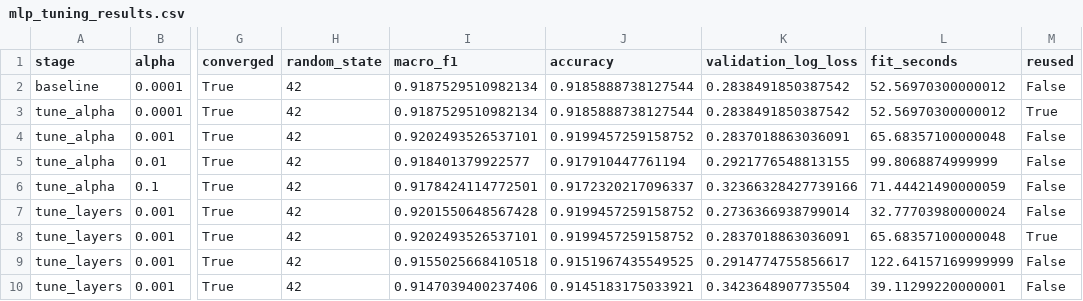
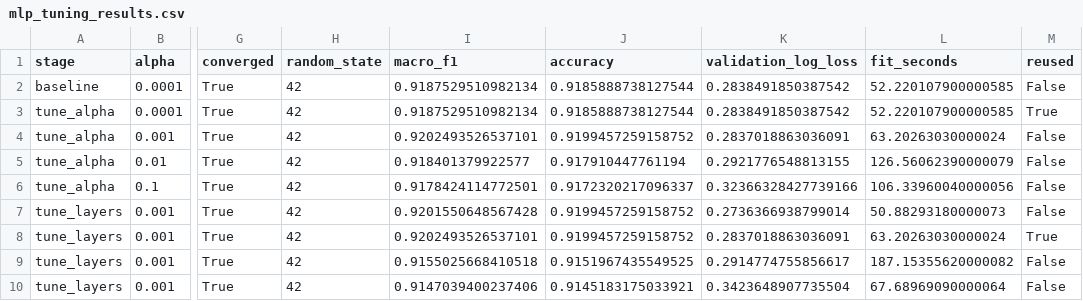
Before and after one commit to ouyangfengan/ecnu-contemporary-AI-01, a CSV file: results/metrics/mlp_tuning_results.csv, drawn as a sheet; only a part is shown, gaps mark what is left out; the diff names each change by its address in the sheet, - before the commit and + after, or states it on an @@ line.

```diff
--- a/results/metrics/mlp_tuning_results.csv
+++ b/results/metrics/mlp_tuning_results.csv
-L2:L3 (fit_seconds): 52.56970300000012
+L2:L3 (fit_seconds): 52.220107900000585
-L4 (fit_seconds): 65.68357100000048
+L4 (fit_seconds): 63.20263030000024
-L5 (fit_seconds): 99.8068874999999
+L5 (fit_seconds): 126.56062390000079
-L6 (fit_seconds): 71.44421490000059
+L6 (fit_seconds): 106.33960040000056
-L7 (fit_seconds): 32.77703980000024
+L7 (fit_seconds): 50.88293180000073
-L8 (fit_seconds): 65.68357100000048
+L8 (fit_seconds): 63.20263030000024
-L9 (fit_seconds): 122.64157169999999
+L9 (fit_seconds): 187.15355620000082
-L10 (fit_seconds): 39.11299220000001
+L10 (fit_seconds): 67.68969090000064
```
Also changed, not shown: 4 other files.
